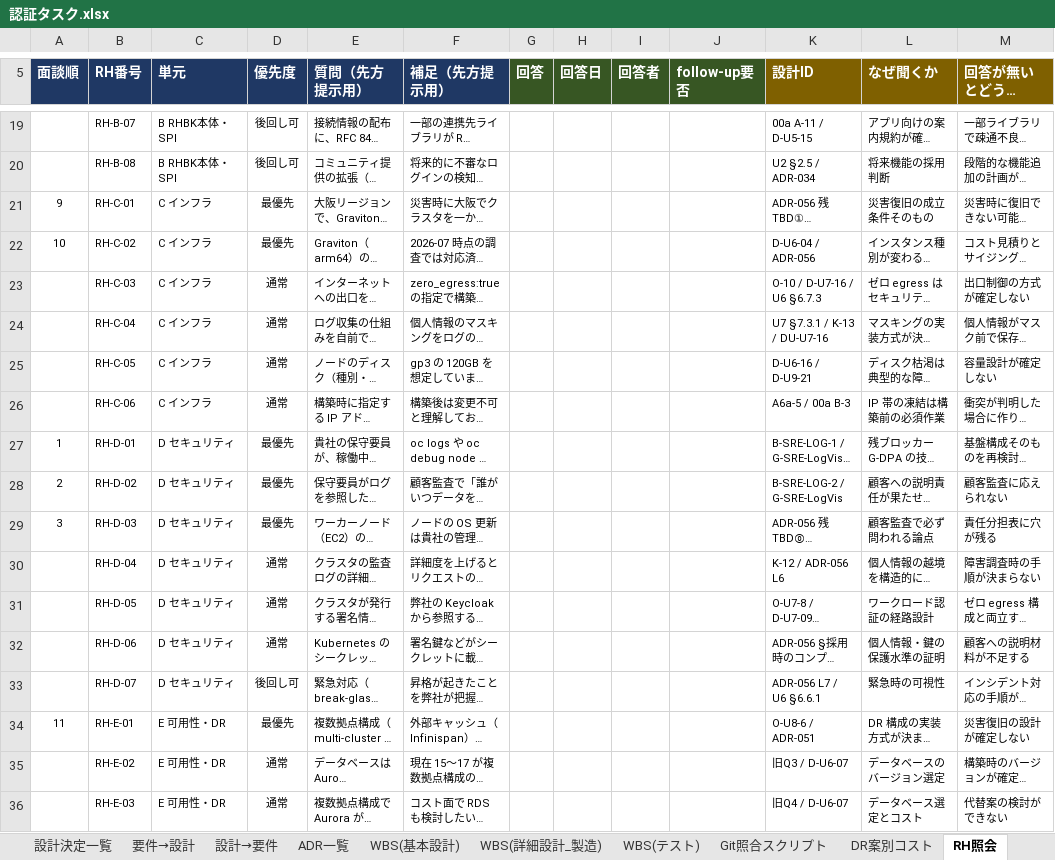
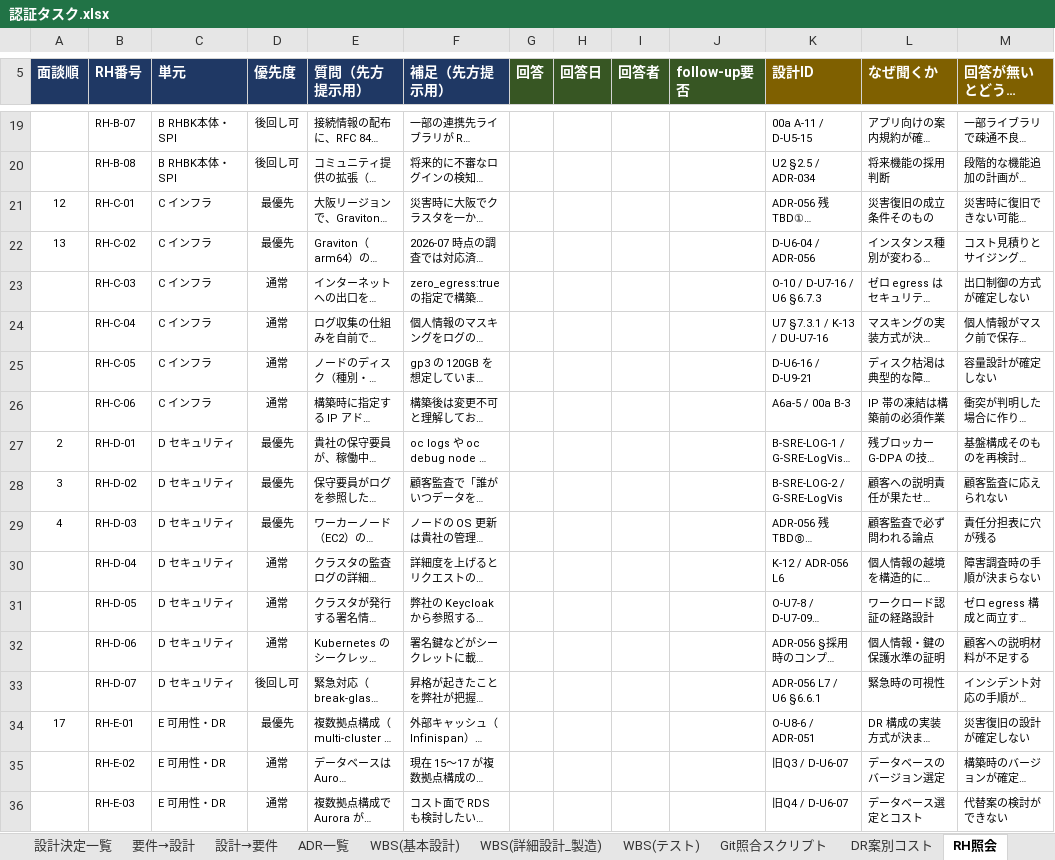
Before and after one commit to suepie/aws-atuh-poc, an Excel workbook: doc/excel/認証タスク.xlsx, sheet RH照会, drawn as a sheet; only a part is shown, gaps mark what is left out; long unchanged cells end in …; values as stored, in another font and other column widths than the file's, no borders; conditional formats not drawn; the diff covers the shown part only; the diff names each change by its address in the sheet, - before the commit and + after, or states it on an @@ line.

```diff
--- a/doc/excel/認証タスク.xlsx (sheet RH照会)
+++ b/doc/excel/認証タスク.xlsx (sheet RH照会)
-A21 (面談順): 9
+A21 (面談順): 12
-A22 (面談順): 10
+A22 (面談順): 13
-A27 (面談順): 1
+A27 (面談順): 2
-A28 (面談順): 2
+A28 (面談順): 3
-A29 (面談順): 3
+A29 (面談順): 4
-A34 (面談順): 11
+A34 (面談順): 17
```
Also changed, not shown: 6 added rows and 9 edited cells elsewhere in this sheet, other sheet tabs, doc/excel/apipf.xlsx.
